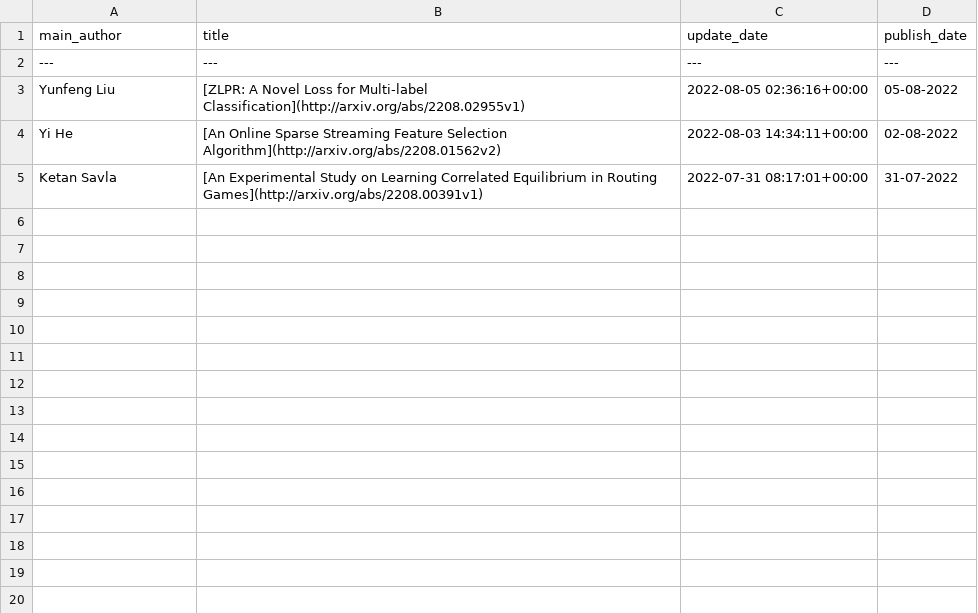
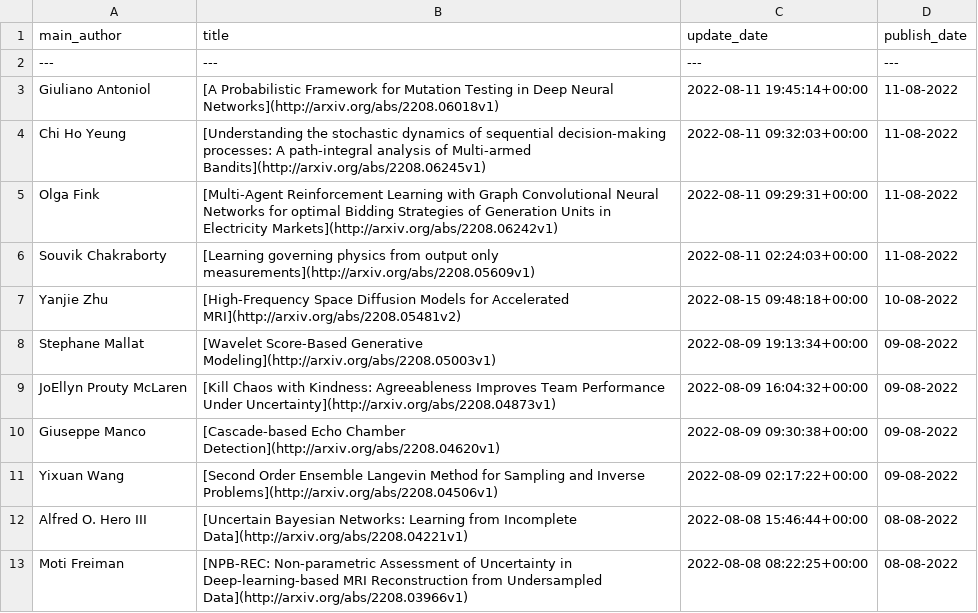
Before and after one commit to egstatsml/arxivsearch, a CSV file: mcmc/new_df.csv, drawn as a sheet.

```diff
--- a/mcmc/new_df.csv
+++ b/mcmc/new_df.csv
@@ -2,4 +2,12 @@ main_author|title|update_date|publish_date
 ---|---|---|---
-Yunfeng Liu|[ZLPR: A Novel Loss for Multi-label Classification](http://arxiv.org/abs/2208.02955v1)|2022-08-05 02:36:16+00:00|05-08-2022
-Yi He|[An Online Sparse Streaming Feature Selection Algorithm](http://arxiv.org/abs/2208.01562v2)|2022-08-03 14:34:11+00:00|02-08-2022
-Ketan Savla|[An Experimental Study on Learning Correlated Equilibrium in Routing   Games](http://arxiv.org/abs/2208.00391v1)|2022-07-31 08:17:01+00:00|31-07-2022
+Giuliano Antoniol|[A Probabilistic Framework for Mutation Testing in Deep Neural Networks](http://arxiv.org/abs/2208.06018v1)|2022-08-11 19:45:14+00:00|11-08-2022
+Chi Ho Yeung|[Understanding the stochastic dynamics of sequential decision-making   processes: A path-integral analysis of Multi-armed Bandits](http://arxiv.org/abs/2208.06245v1)|2022-08-11 09:32:03+00:00|11-08-2022
+Olga Fink|[Multi-Agent Reinforcement Learning with Graph Convolutional Neural   Networks for optimal Bidding Strategies of Generation Units in Electricity   Markets](http://arxiv.org/abs/2208.06242v1)|2022-08-11 09:29:31+00:00|11-08-2022
+Souvik Chakraborty|[Learning governing physics from output only measurements](http://arxiv.org/abs/2208.05609v1)|2022-08-11 02:24:03+00:00|11-08-2022
+Yanjie Zhu|[High-Frequency Space Diffusion Models for Accelerated MRI](http://arxiv.org/abs/2208.05481v2)|2022-08-15 09:48:18+00:00|10-08-2022
+Stephane Mallat|[Wavelet Score-Based Generative Modeling](http://arxiv.org/abs/2208.05003v1)|2022-08-09 19:13:34+00:00|09-08-2022
+JoEllyn Prouty McLaren|[Kill Chaos with Kindness: Agreeableness Improves Team Performance Under   Uncertainty](http://arxiv.org/abs/2208.04873v1)|2022-08-09 16:04:32+00:00|09-08-2022
+Giuseppe Manco|[Cascade-based Echo Chamber Detection](http://arxiv.org/abs/2208.04620v1)|2022-08-09 09:30:38+00:00|09-08-2022
+Yixuan Wang|[Second Order Ensemble Langevin Method for Sampling and Inverse Problems](http://arxiv.org/abs/2208.04506v1)|2022-08-09 02:17:22+00:00|09-08-2022
+Alfred O. Hero III|[Uncertain Bayesian Networks: Learning from Incomplete Data](http://arxiv.org/abs/2208.04221v1)|2022-08-08 15:46:44+00:00|08-08-2022
+Moti Freiman|[NPB-REC: Non-parametric Assessment of Uncertainty in Deep-learning-based   MRI Reconstruction from Undersampled Data](http://arxiv.org/abs/2208.03966v1)|2022-08-08 08:22:25+00:00|08-08-2022
```
Also changed, not shown: mcmc/readme_df.csv, 5 other files.
